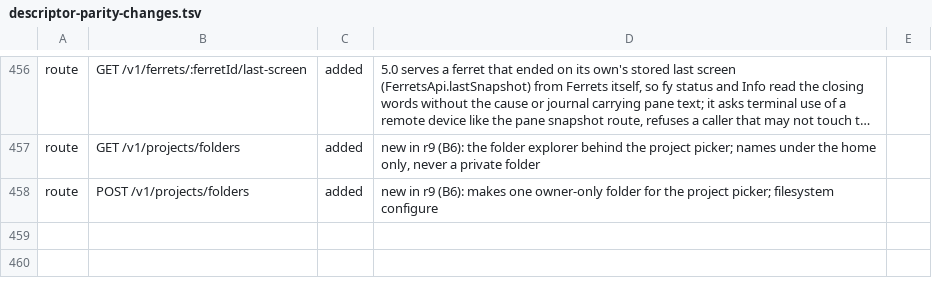
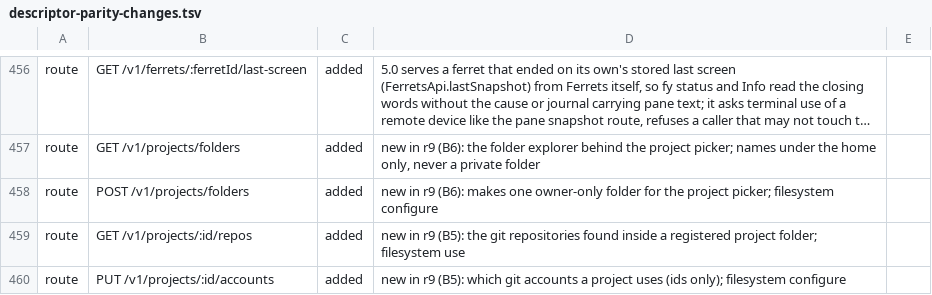
Before and after one commit to kirinnee/ferretry, a TSV file: scripts/validate/descriptor-parity-changes.tsv, drawn as a sheet; only a part is shown, gaps mark what is left out; long unchanged cells end in …; the diff names each change by its address in the sheet, - before the commit and + after, or states it on an @@ line.

Commit message:
feat(projects): hold many repos and linked accounts per project (r9 B5)
Adds optional accounts and repos to a project record (file stays format 1),
PUT /v1/projects/:id/accounts and GET /v1/projects/:id/repos (bounded .git scan
through B6's fenced folder port, links never followed, token-free remotes), and
a declared ProjectInsightsSource seam.

```diff
--- a/scripts/validate/descriptor-parity-changes.tsv
+++ b/scripts/validate/descriptor-parity-changes.tsv
+row 459: route | GET /v1/projects/:id/repos | added | new in r9 (B5): the git repositories found inside a registered project folder; filesystem use
+row 460: route | PUT /v1/projects/:id/accounts | added | new in r9 (B5): which git accounts a project uses (ids only); filesystem configure
```
Also changed, not shown: 17 other files.
